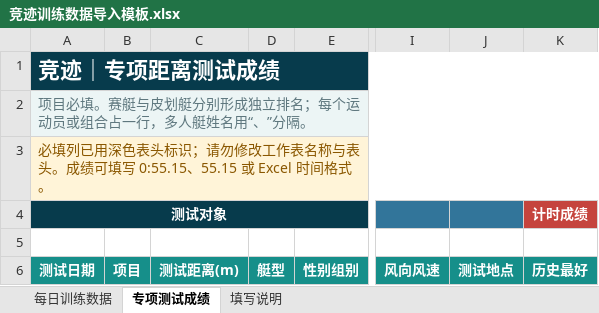
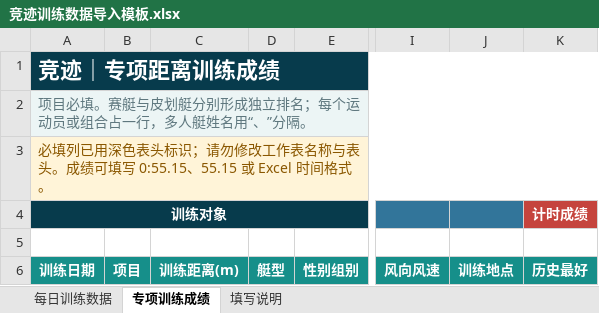
Before and after one commit to fzihao666-prog/jingji, an Excel workbook: public/templates/竞迹训练数据导入模板.xlsx, sheet 专项训练成绩, drawn as a sheet; only a part is shown, gaps mark what is left out; values as stored, in another font and other column widths than the file's, no borders; the diff names each change by its address in the sheet, - before the commit and + after, or states it on an @@ line.

```diff
--- a/public/templates/竞迹训练数据导入模板.xlsx (sheet 专项训练成绩)
+++ b/public/templates/竞迹训练数据导入模板.xlsx (sheet 专项训练成绩)
-sheet tab: 专项测试成绩
+sheet tab: 专项训练成绩
-A1 (训练对象): 竞迹｜专项距离测试成绩
+A1 (训练对象): 竞迹｜专项距离训练成绩
-A4: 测试对象
+A4: 训练对象
-A6 (训练对象): 测试日期
+A6 (训练对象): 训练日期
-C6: 测试距离(m)
+C6: 训练距离(m)
-J6: 测试地点
+J6: 训练地点
```
Also changed, not shown: sheet 填写说明, 36 other files.
